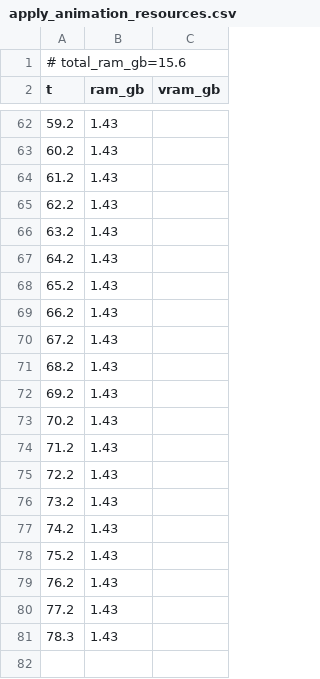
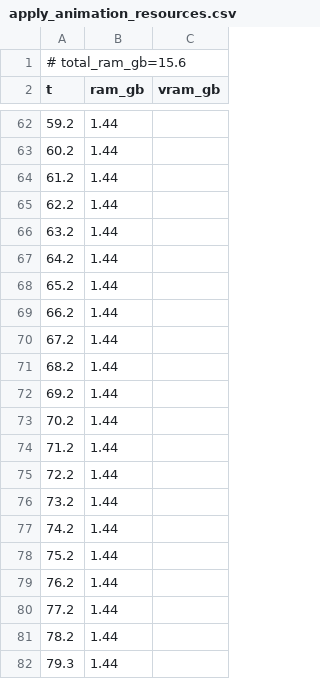
Before and after one commit to PozzettiAndrea/ComfyUI-UniRig, a CSV file: dev/linux-cpu/logs/apply_animation_resources.csv, drawn as a sheet; only a part is shown, gaps mark what is left out; the diff covers the shown part only.

```diff
--- a/dev/linux-cpu/logs/apply_animation_resources.csv
+++ b/dev/linux-cpu/logs/apply_animation_resources.csv
@@ -62,20 +62,21 @@ t,ram_gb,vram_gb
-59.2,1.43,
-60.2,1.43,
-61.2,1.43,
-62.2,1.43,
-63.2,1.43,
-64.2,1.43,
-65.2,1.43,
-66.2,1.43,
-67.2,1.43,
-68.2,1.43,
-69.2,1.43,
-70.2,1.43,
-71.2,1.43,
-72.2,1.43,
-73.2,1.43,
-74.2,1.43,
-75.2,1.43,
-76.2,1.43,
-77.2,1.43,
-78.3,1.43,
+59.2,1.44,
+60.2,1.44,
+61.2,1.44,
+62.2,1.44,
+63.2,1.44,
+64.2,1.44,
+65.2,1.44,
+66.2,1.44,
+67.2,1.44,
+68.2,1.44,
+69.2,1.44,
+70.2,1.44,
+71.2,1.44,
+72.2,1.44,
+73.2,1.44,
+74.2,1.44,
+75.2,1.44,
+76.2,1.44,
+77.2,1.44,
+78.2,1.44,
+79.3,1.44,
```
Also changed, not shown: 2 added rows, 2 removed rows and 45 edited cells elsewhere in this file, 30 other files.
